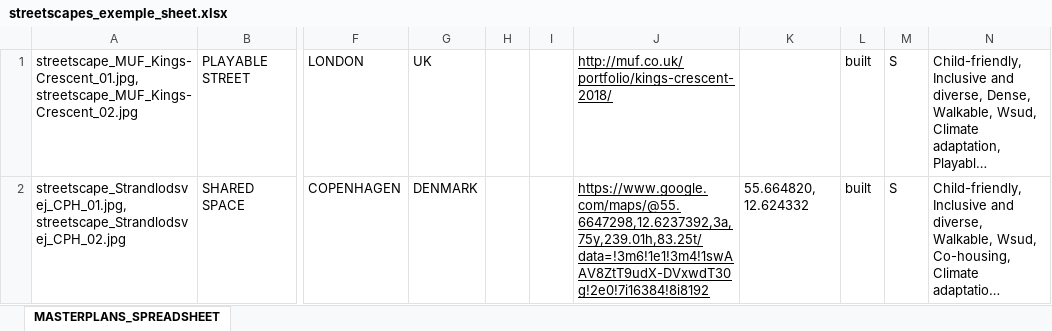
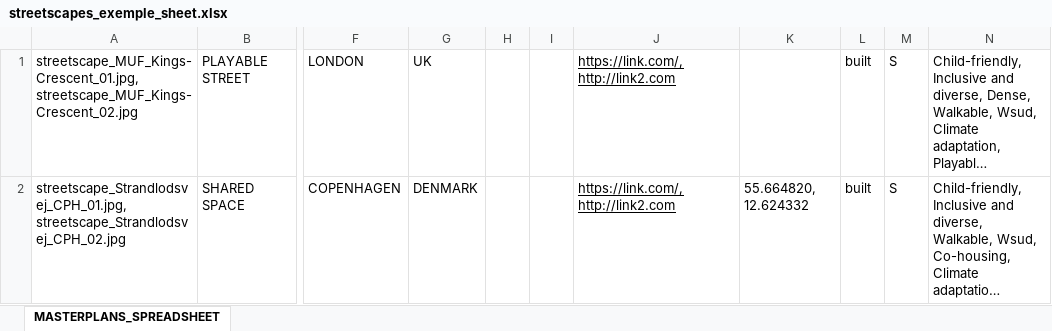
Before and after one commit to Urbanitarian/Web-2.0, an Excel workbook: public/img/streetscapes_exemple_sheet.xlsx, sheet MASTERPLANS_SPREADSHEET, drawn as a sheet; only a part is shown, gaps mark what is left out; long unchanged cells end in …; values as stored, in another font and other column widths than the file's, no borders; charts and pictures not drawn; the diff names each change by its address in the sheet, - before the commit and + after, or states it on an @@ line.

```diff
--- a/public/img/streetscapes_exemple_sheet.xlsx (sheet MASTERPLANS_SPREADSHEET)
+++ b/public/img/streetscapes_exemple_sheet.xlsx (sheet MASTERPLANS_SPREADSHEET)
-J1: http://muf.co.uk/portfolio/kings-crescent-2018/
+J1: https://link.com/, http://link2.com
-J2: https://www.google.com/maps/@55.6647298,12.6237392,3a,75y,239.01h,83.25t/data=!3m6!1e1!3m4!1swAAV8ZtT9udX-DVxwdT30g!2e0!7i16384!8i8192
+J2: https://link.com/, http://link2.com
```
Also changed, not shown: charts or pictures, public/img/dictionaries_exemple_sheet.xlsx, public/img/webresources_exemple_sheet.xlsx, 15 other files.
